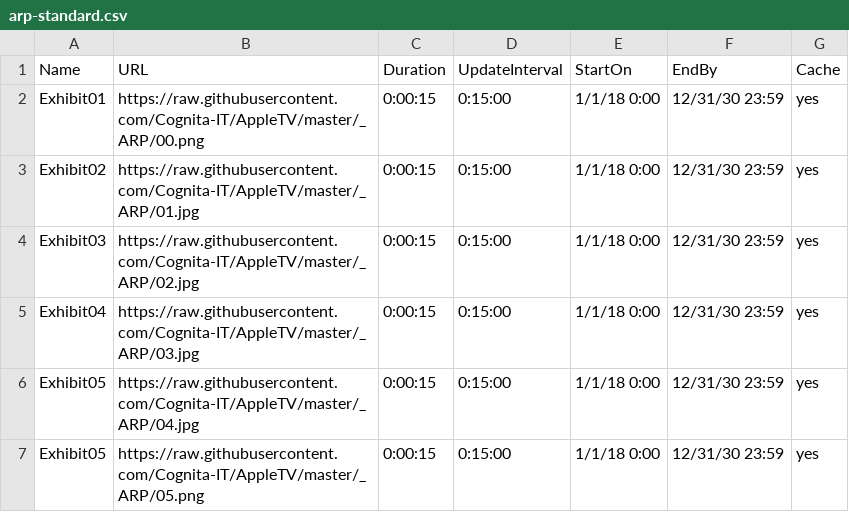
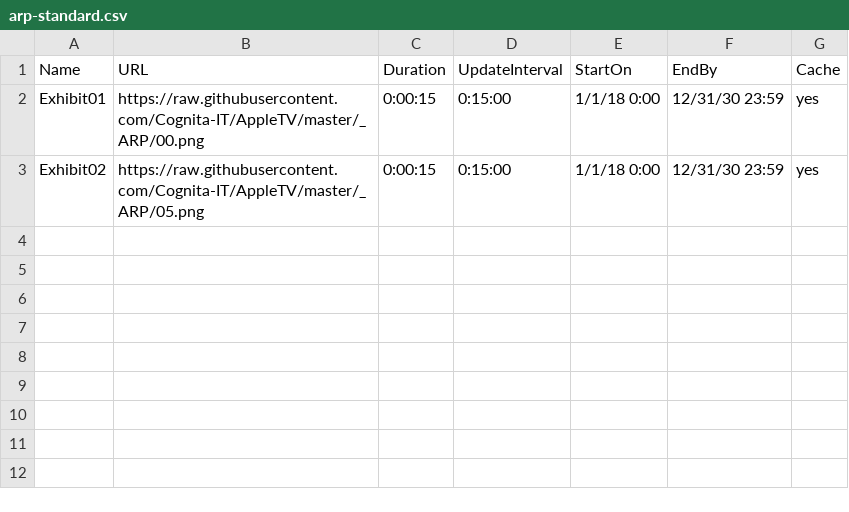
Before and after one commit to Cognita-IT/AppleTV, a CSV file: arp-standard.csv, drawn as a sheet.

```diff
--- a/arp-standard.csv
+++ b/arp-standard.csv
@@ -2,6 +2,2 @@ Name,URL,Duration,UpdateInterval,StartOn,EndBy,Cache
 Exhibit01,https://raw.githubusercontent.com/Cognita-IT/AppleTV/master/_ARP/00.png,0:00:15,0:15:00,1/1/18 0:00,12/31/30 23:59,yes
-Exhibit02,https://raw.githubusercontent.com/Cognita-IT/AppleTV/master/_ARP/01.jpg,0:00:15,0:15:00,1/1/18 0:00,12/31/30 23:59,yes
-Exhibit03,https://raw.githubusercontent.com/Cognita-IT/AppleTV/master/_ARP/02.jpg,0:00:15,0:15:00,1/1/18 0:00,12/31/30 23:59,yes
-Exhibit04,https://raw.githubusercontent.com/Cognita-IT/AppleTV/master/_ARP/03.jpg,0:00:15,0:15:00,1/1/18 0:00,12/31/30 23:59,yes
-Exhibit05,https://raw.githubusercontent.com/Cognita-IT/AppleTV/master/_ARP/04.jpg,0:00:15,0:15:00,1/1/18 0:00,12/31/30 23:59,yes
-Exhibit05,https://raw.githubusercontent.com/Cognita-IT/AppleTV/master/_ARP/05.png,0:00:15,0:15:00,1/1/18 0:00,12/31/30 23:59,yes
+Exhibit02,https://raw.githubusercontent.com/Cognita-IT/AppleTV/master/_ARP/05.png,0:00:15,0:15:00,1/1/18 0:00,12/31/30 23:59,yes
```
Also changed, not shown: arp-reception.csv, 4 other files.
